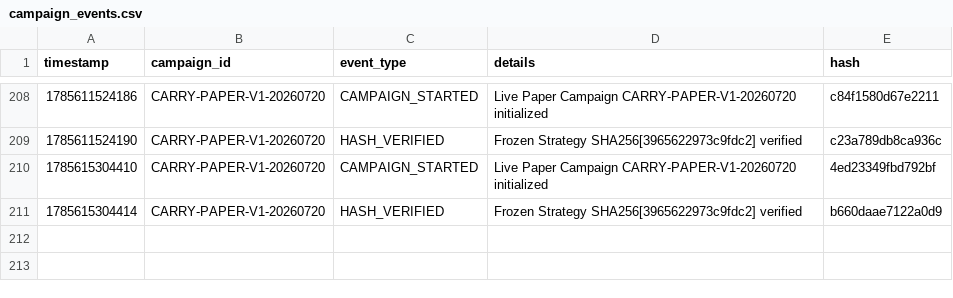
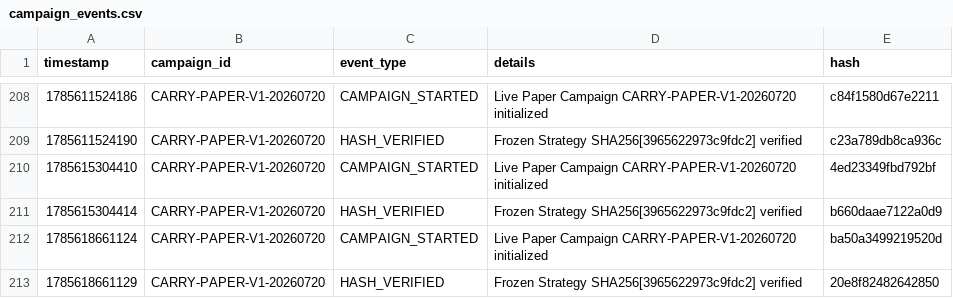
Before and after one commit to SaifAl-Sabaneh/Trading_AI_System, a CSV file: Trading_AI_System/database/campaign_events.csv, drawn as a sheet; only a part is shown, gaps mark what is left out; the diff names each change by its address in the sheet, - before the commit and + after, or states it on an @@ line.

```diff
--- a/Trading_AI_System/database/campaign_events.csv
+++ b/Trading_AI_System/database/campaign_events.csv
+row 212: 1785618661124 | CARRY-PAPER-V1-20260720 | CAMPAIGN_STARTED | Live Paper Campaign CARRY-PAPER-V1-20260720 initialized | ba50a3499219520d
+row 213: 1785618661129 | CARRY-PAPER-V1-20260720 | HASH_VERIFIED | Frozen Strategy SHA256[3965622973c9fdc2] verified | 20e8f82482642850
```
Also changed, not shown: 1 other file.
